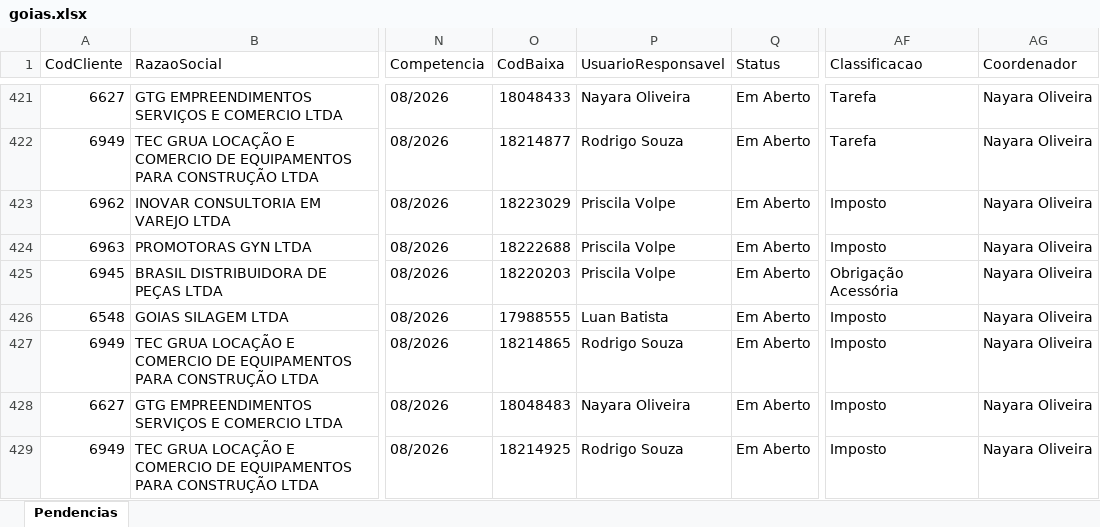
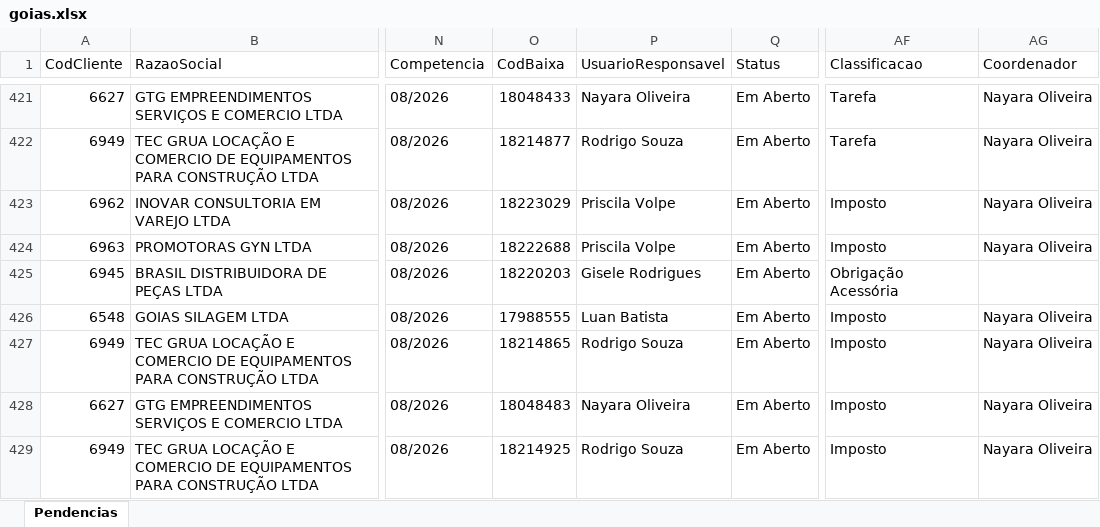
Before and after one commit to Controladoria-MG/Portal-das-tarefas, an Excel workbook: dados/base/goias.xlsx, sheet Pendencias, drawn as a sheet; only a part is shown, gaps mark what is left out; values as stored, in another font and other column widths than the file's, no borders; the diff covers the shown part only; the diff names each change by its address in the sheet, - before the commit and + after, or states it on an @@ line.

```diff
--- a/dados/base/goias.xlsx (sheet Pendencias)
+++ b/dados/base/goias.xlsx (sheet Pendencias)
-P425 (UsuarioResponsavel): Priscila Volpe
+P425 (UsuarioResponsavel): Gisele Rodrigues
-AG425 (Coordenador): Nayara Oliveira
+AG425 (Coordenador): (empty)
```
Also changed, not shown: 1 added row, 1 removed row and 34 edited cells elsewhere in this sheet, dados/base/bpo.xlsx, dados/base/mg_express.xlsx, 3 other files.
